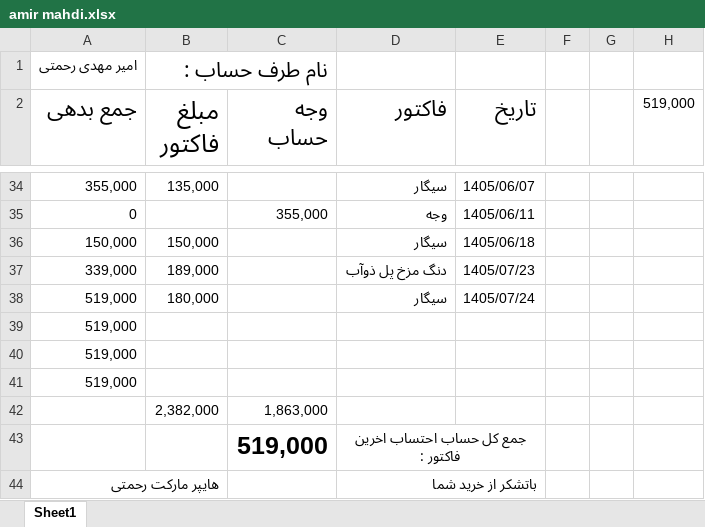
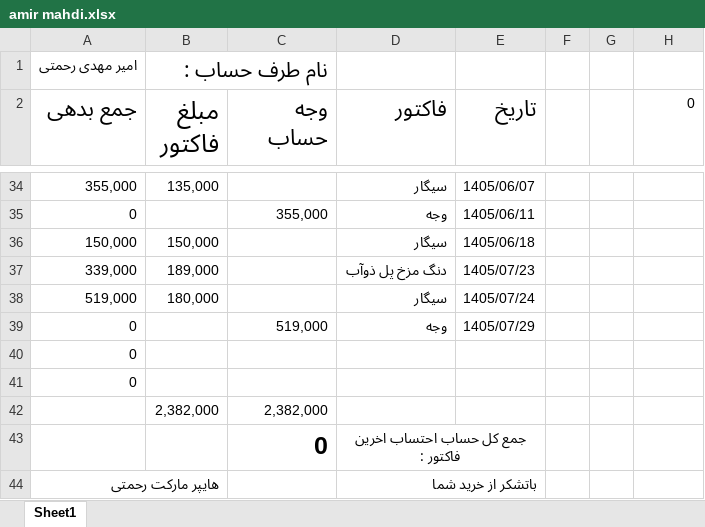
Before and after one commit to Hamidmarket/hesab, an Excel workbook: customers/amir mahdi.xlsx, sheet Sheet1, drawn as a sheet; only a part is shown, gaps mark what is left out; values as stored, in another font and other column widths than the file's, no borders; conditional formats not drawn; removed rows and columns are numbered as before the commit, all else as after; the diff names each change by its address in the sheet, - before the commit and + after, or states it on an @@ line.

```diff
--- a/customers/amir mahdi.xlsx (sheet Sheet1)
+++ b/customers/amir mahdi.xlsx (sheet Sheet1)
-H2: 519,000
+H2: 0
-row 39: 519,000
+row 39: 0 |  | 519,000 | وجه | 1405/07/29
-A40:A41 (جمع بدهی): 519,000
+A40:A41 (جمع بدهی): 0
-C42 (وجه حساب): 1,863,000
+C42 (وجه حساب): 2,382,000
-C43 (وجه حساب): 519,000
+C43 (وجه حساب): 0
```
Also changed, not shown: customers.xlsx, 2 other files.
